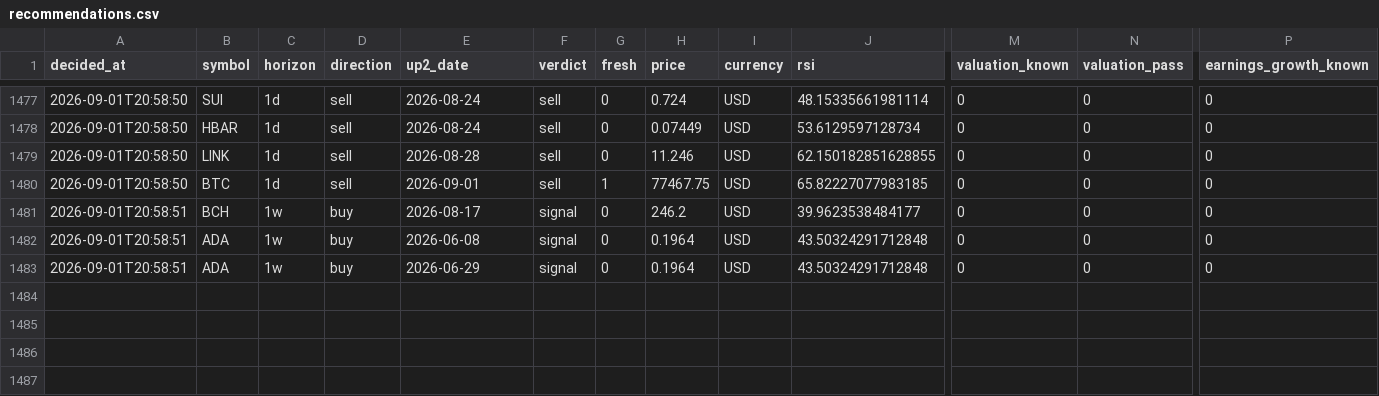
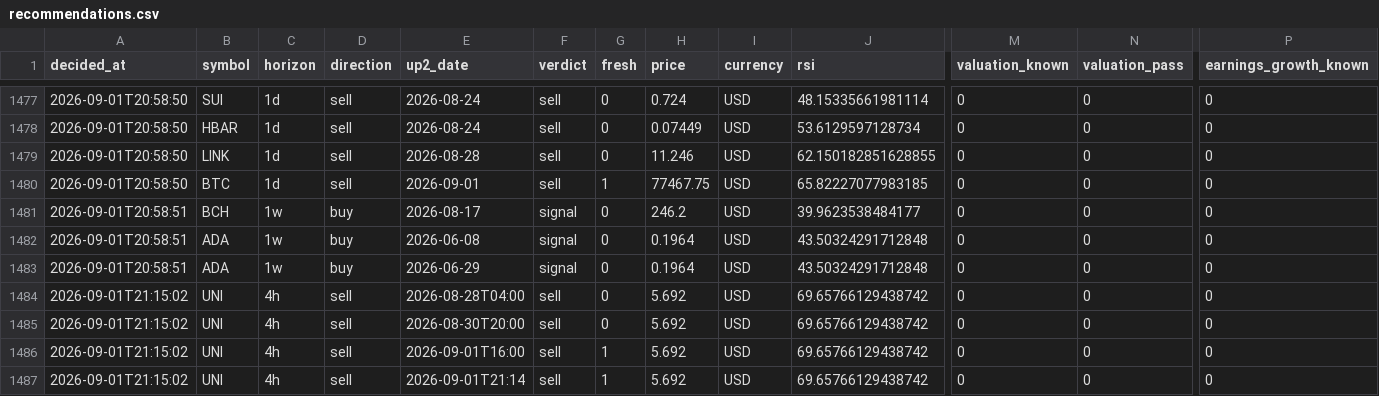
Before and after one commit to Bas-de-G/stock_rsi_screener, a CSV file: recommendations.csv, drawn as a sheet; only a part is shown, gaps mark what is left out; rows hold the shown columns only; the diff names each change by its address in the sheet, - before the commit and + after, or states it on an @@ line.

```diff
--- a/recommendations.csv
+++ b/recommendations.csv
+row 1484: 2026-09-01T21:15:02 | UNI | 4h | sell | 2026-08-28T04:00 | sell | 0 | 5.692 | USD | 69.65766129438742 | 0 | 0 | 0
+row 1485: 2026-09-01T21:15:02 | UNI | 4h | sell | 2026-08-30T20:00 | sell | 0 | 5.692 | USD | 69.65766129438742 | 0 | 0 | 0
+row 1486: 2026-09-01T21:15:02 | UNI | 4h | sell | 2026-09-01T16:00 | sell | 1 | 5.692 | USD | 69.65766129438742 | 0 | 0 | 0
+row 1487: 2026-09-01T21:15:02 | UNI | 4h | sell | 2026-09-01T21:14 | sell | 1 | 5.692 | USD | 69.65766129438742 | 0 | 0 | 0
```
Also changed, not shown: data/latest.csv, 2 other files.
